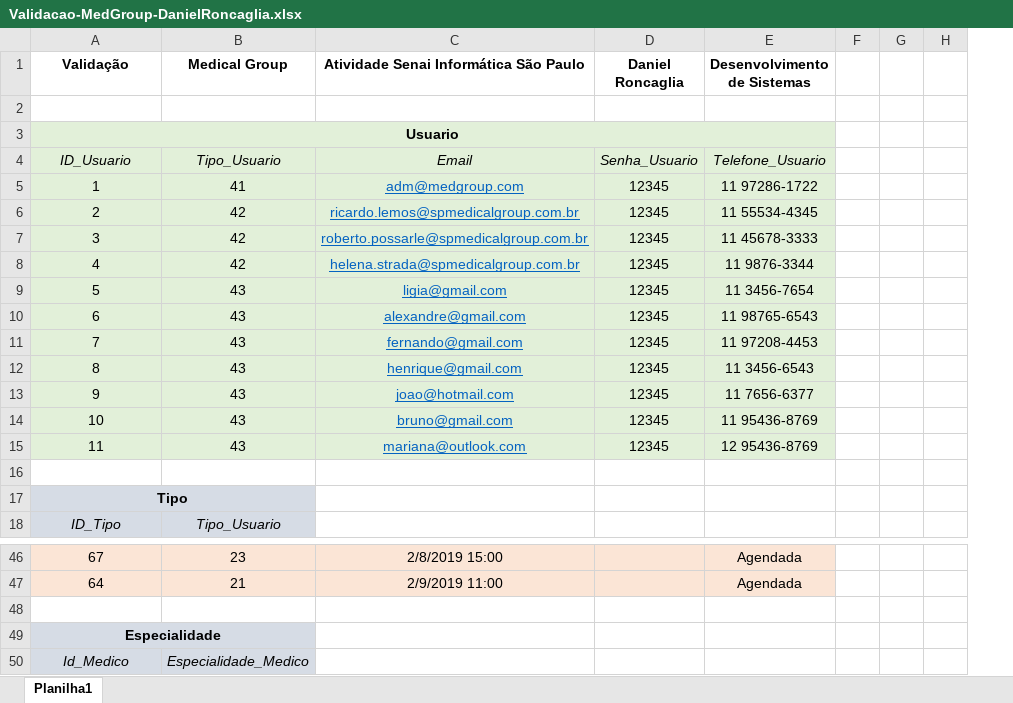
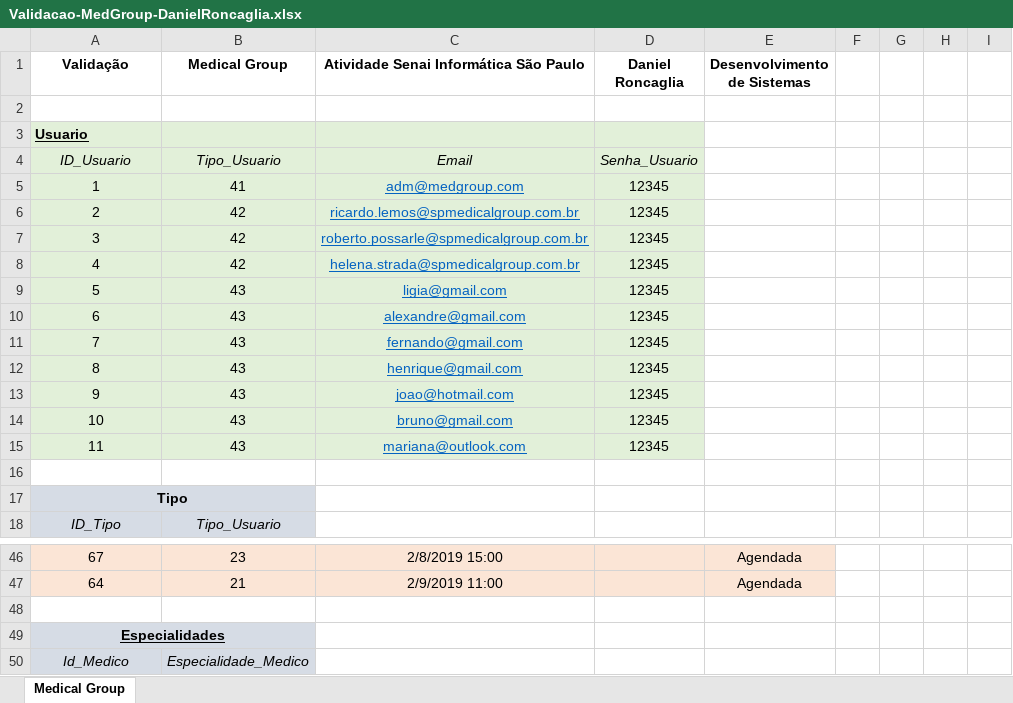
Before and after one commit to danielroncaglia/SPMedGroup-2TT-Roncaglia, an Excel workbook: Validacao-MedGroup-DanielRoncaglia.xlsx, sheet Medical Group, drawn as a sheet; only a part is shown, gaps mark what is left out; values as stored, in another font and other column widths than the file's, no borders; removed rows and columns are numbered as before the commit, all else as after; the diff names each change by its address in the sheet, - before the commit and + after, or states it on an @@ line.

```diff
--- a/Validacao-MedGroup-DanielRoncaglia.xlsx (sheet Medical Group)
+++ b/Validacao-MedGroup-DanielRoncaglia.xlsx (sheet Medical Group)
-sheet tab: Planilha1
+sheet tab: Medical Group
+column G, empty
@@ A3 underline: off → on, alignment: center → left @@
-A3:E3 merged
-E3:E15 fill: #E2F0D9
+E3:E15 fill: none
-E4 (Desenvolvimento de Sistemas): Telefone_Usuario
+E4 (Desenvolvimento de Sistemas): (empty)
-E5 (Desenvolvimento de Sistemas): 11 97286-1722
+E5 (Desenvolvimento de Sistemas): (empty)
-E6 (Desenvolvimento de Sistemas): 11 55534-4345
+E6 (Desenvolvimento de Sistemas): (empty)
-E7 (Desenvolvimento de Sistemas): 11 45678-3333
+E7 (Desenvolvimento de Sistemas): (empty)
-E8 (Desenvolvimento de Sistemas): 11 9876-3344
+E8 (Desenvolvimento de Sistemas): (empty)
-E9 (Desenvolvimento de Sistemas): 11 3456-7654
+E9 (Desenvolvimento de Sistemas): (empty)
-E10 (Desenvolvimento de Sistemas): 11 98765-6543
+E10 (Desenvolvimento de Sistemas): (empty)
-E11 (Desenvolvimento de Sistemas): 11 97208-4453
+E11 (Desenvolvimento de Sistemas): (empty)
-E12 (Desenvolvimento de Sistemas): 11 3456-6543
+E12 (Desenvolvimento de Sistemas): (empty)
-E13 (Desenvolvimento de Sistemas): 11 7656-6377
+E13 (Desenvolvimento de Sistemas): (empty)
-E14 (Desenvolvimento de Sistemas): 11 95436-8769
+E14 (Desenvolvimento de Sistemas): (empty)
-E15 (Desenvolvimento de Sistemas): 12 95436-8769
+E15 (Desenvolvimento de Sistemas): (empty)
-A49 (Validação): Especialidade
+A49 (Validação): Especialidades
-A49 underline: off
+A49 underline: on
```
Also changed, not shown: 3 other files.
